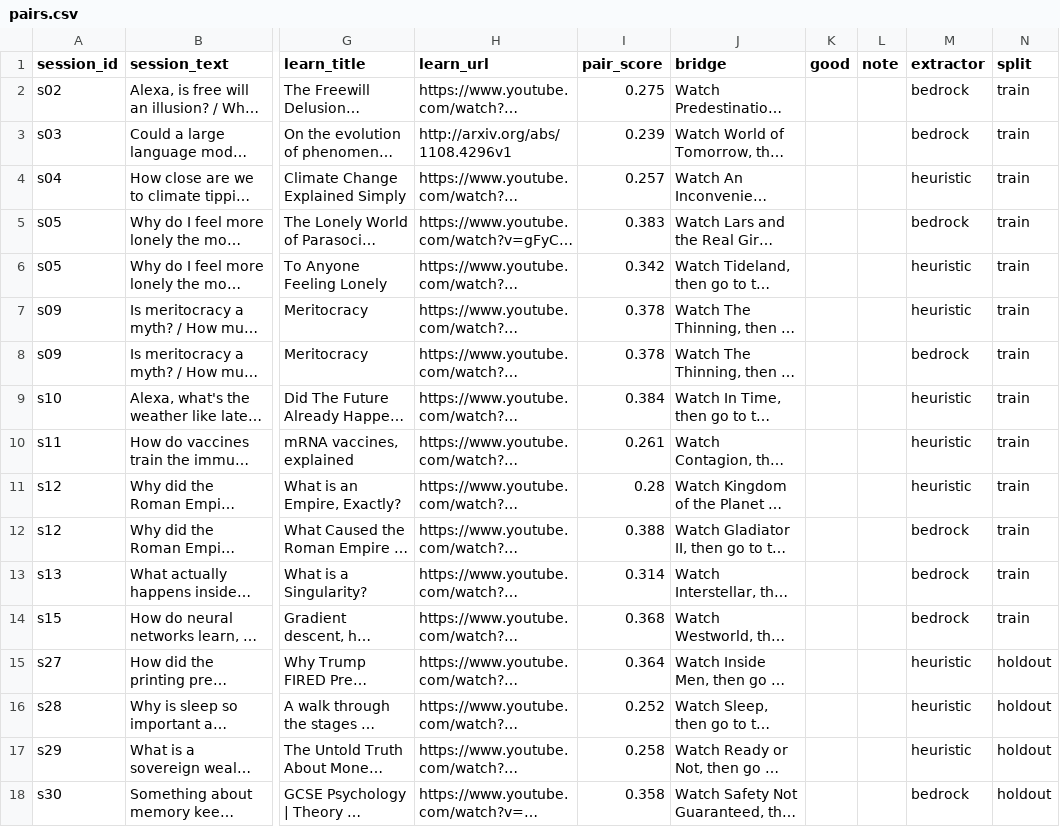
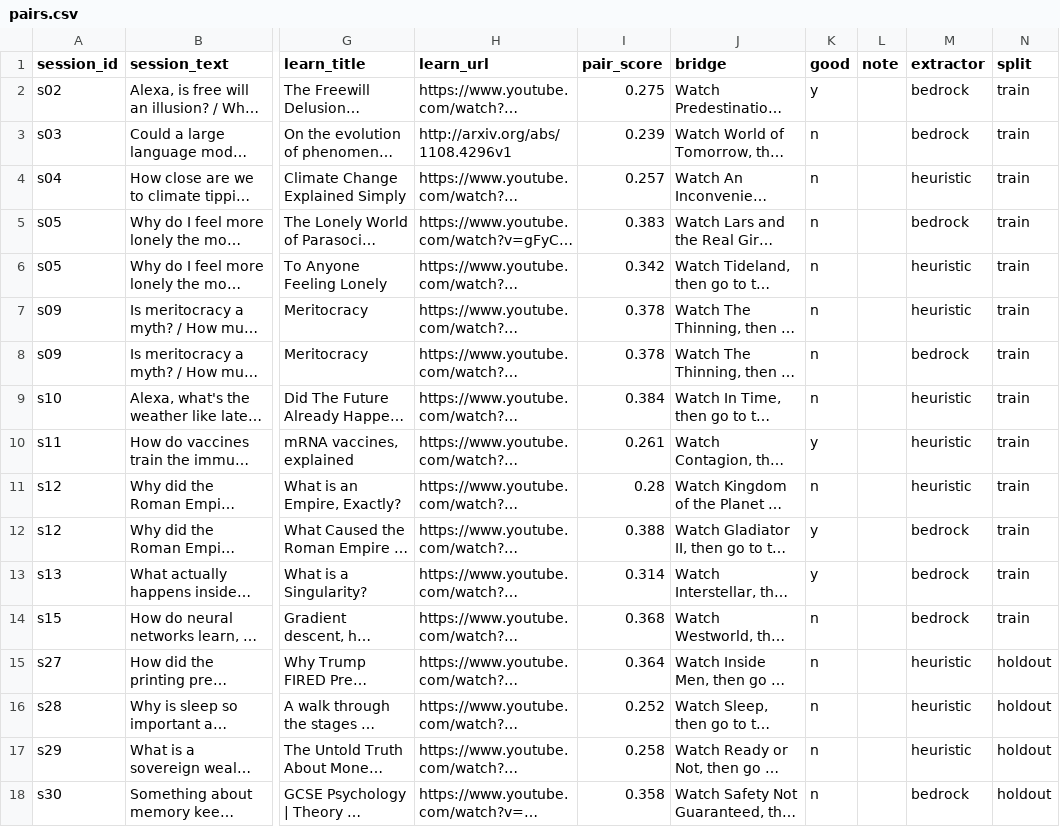
Before and after one commit to spacey-cadet/knots, a CSV file: eval/pairs.csv, drawn as a sheet; only a part is shown, gaps mark what is left out; long unchanged cells end in …; the diff names each change by its address in the sheet, - before the commit and + after, or states it on an @@ line.

```diff
--- a/eval/pairs.csv
+++ b/eval/pairs.csv
-K2 (good): (empty)
+K2 (good): y
-K3:K9 (good): (empty)
+K3:K9 (good): n
-K10 (good): (empty)
+K10 (good): y
-K11 (good): (empty)
+K11 (good): n
-K12:K13 (good): (empty)
+K12:K13 (good): y
-K14:K18 (good): (empty)
+K14:K18 (good): n
```
Also changed, not shown: eval/labels.csv, eval/themes.csv, 1 other file.
